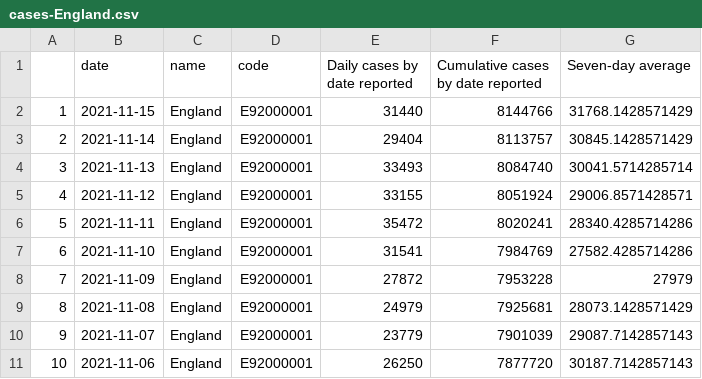
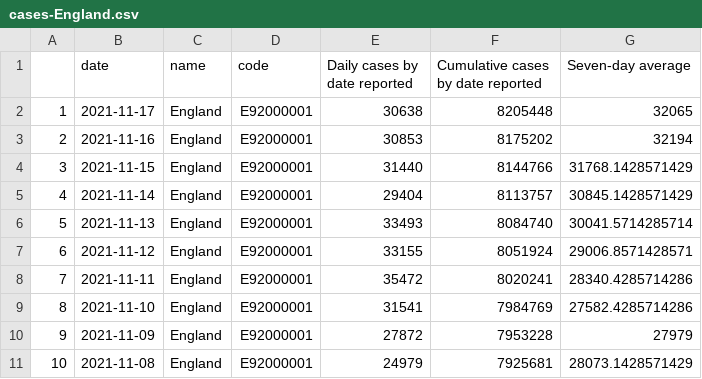
Before and after one commit to vfillis/automated-covid, a CSV file: data/cases-England.csv, drawn as a sheet; only a part is shown; the shorter side is filled out with more unchanged rows; addresses are those after the commit; the diff names each change by its address in the sheet, - before the commit and + after, or states it on an @@ line.

```diff
--- a/data/cases-England.csv
+++ b/data/cases-England.csv
+row 2: 1 | 2021-11-17 | England | E92000001 | 30638 | 8205448 | 32065
+row 3: 2 | 2021-11-16 | England | E92000001 | 30853 | 8175202 | 32194
@@ column A renumbered from row 4 down @@
```
Also changed, not shown: data/case-rates-LAs.csv, data/deaths-England.csv, 3 other files.
